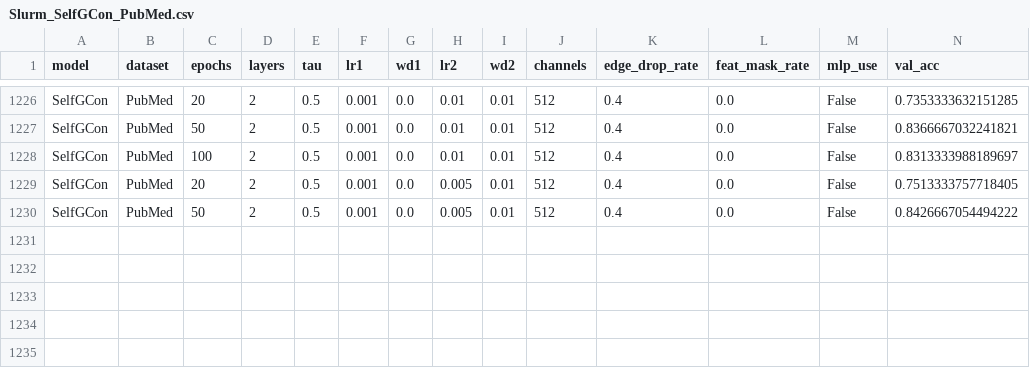
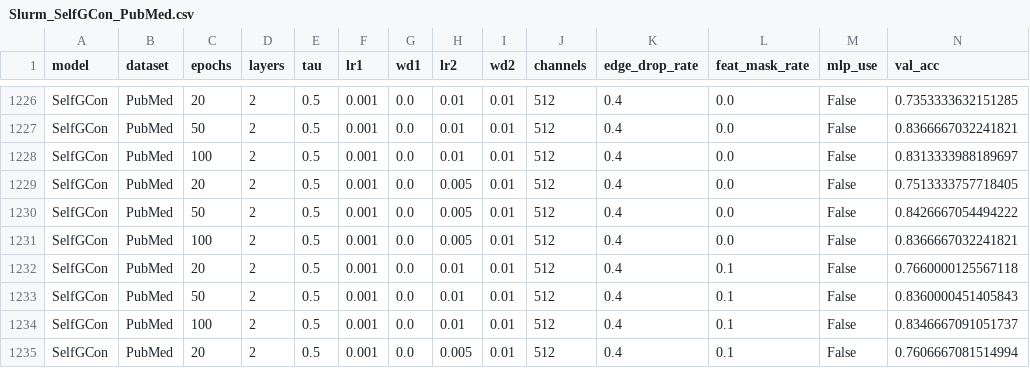
Before and after one commit to IlgeeHong/CLNR-working, a CSV file: Ours/results/Slurm_SelfGCon_PubMed.csv, drawn as a sheet; only a part is shown, gaps mark what is left out.

```diff
--- a/Ours/results/Slurm_SelfGCon_PubMed.csv
+++ b/Ours/results/Slurm_SelfGCon_PubMed.csv
@@ -1230 +1230,6 @@ SelfGCon,PubMed,20,2,0.5,0.001,0.0,0.005,0.01,512,0.4,0.0,False,0.75133337577184
 SelfGCon,PubMed,50,2,0.5,0.001,0.0,0.005,0.01,512,0.4,0.0,False,0.8426667054494222
+SelfGCon,PubMed,100,2,0.5,0.001,0.0,0.005,0.01,512,0.4,0.0,False,0.8366667032241821
+SelfGCon,PubMed,20,2,0.5,0.001,0.0,0.01,0.01,512,0.4,0.1,False,0.7660000125567118
+SelfGCon,PubMed,50,2,0.5,0.001,0.0,0.01,0.01,512,0.4,0.1,False,0.8360000451405843
+SelfGCon,PubMed,100,2,0.5,0.001,0.0,0.01,0.01,512,0.4,0.1,False,0.8346667091051737
+SelfGCon,PubMed,20,2,0.5,0.001,0.0,0.005,0.01,512,0.4,0.1,False,0.7606667081514994
```
Also changed, not shown: Ours/results/Slurm_SelfGCon_CiteSeer.csv.
